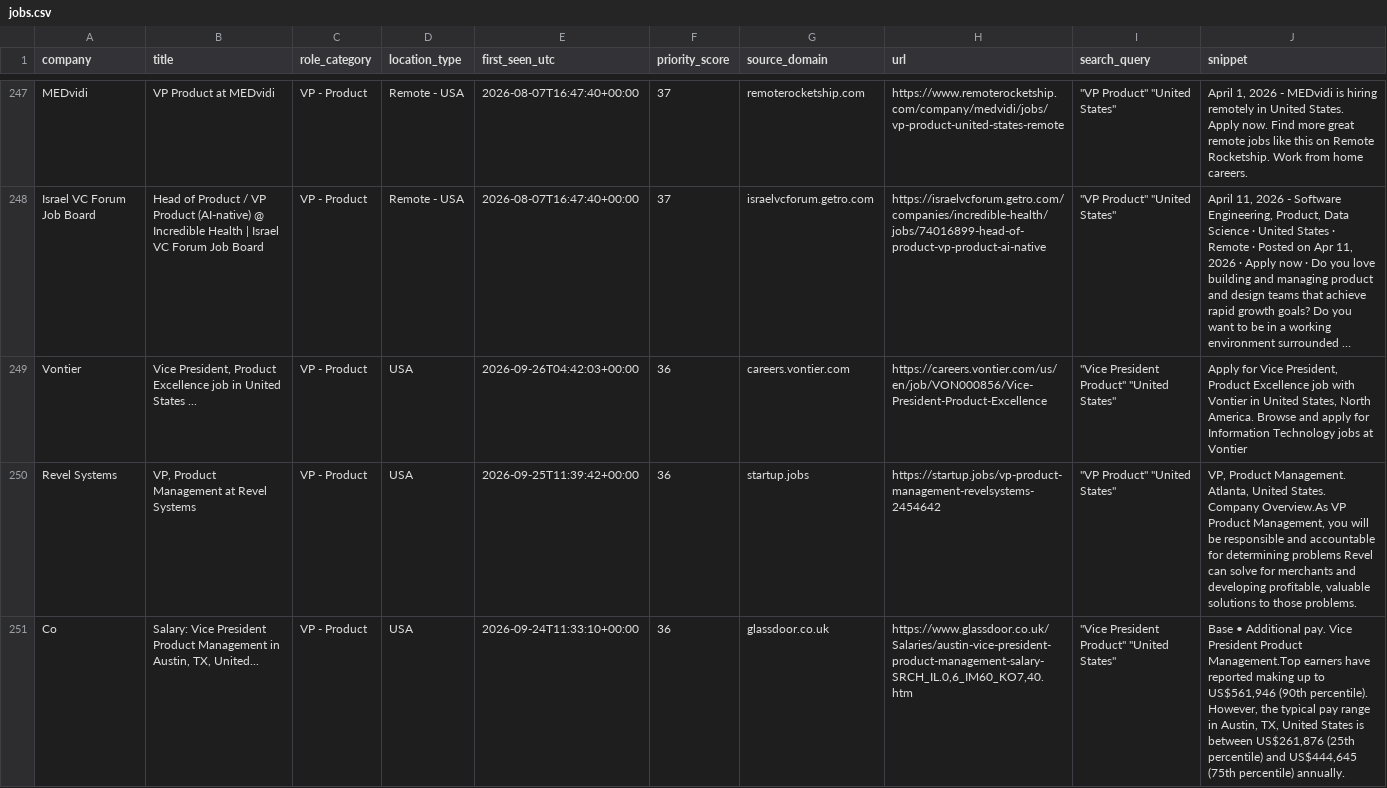
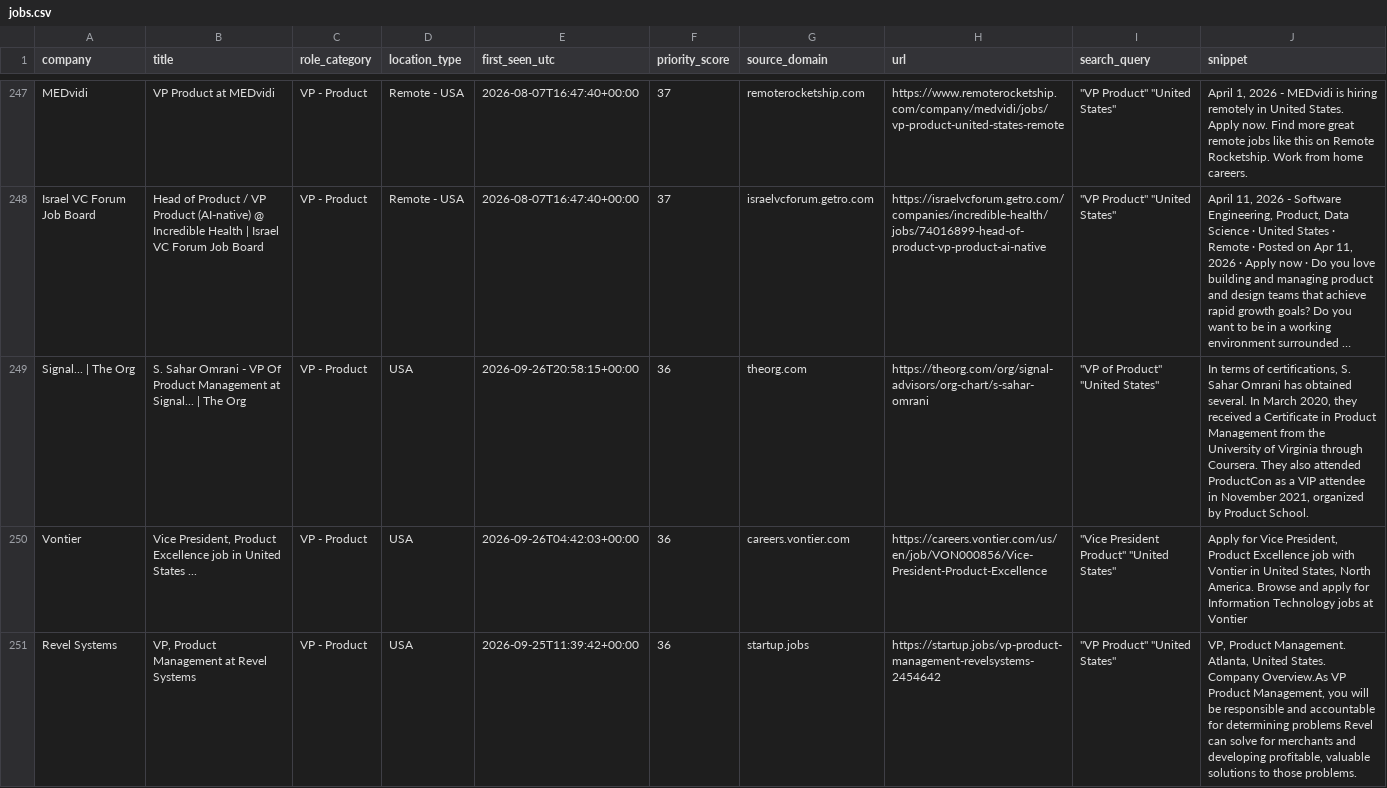
Before and after one commit to nycitydrew-collab/product-leadership-job-finder, a CSV file: jobs.csv, drawn as a sheet; only a part is shown, gaps mark what is left out; the shorter side is filled out with more unchanged rows; long unchanged cells end in …; the diff names each change by its address in the sheet, - before the commit and + after, or states it on an @@ line.

```diff
--- a/jobs.csv
+++ b/jobs.csv
+row 249: Signal... | The Org | S. Sahar Omrani - VP Of Product Management at Signal... | The Org | VP - Product | USA | 2026-09-26T20:58:15+00:00 | 36 | theorg.com | https://theorg.com/org/signal-advisors/org-chart/s-sahar-omrani | "VP of Product" "United States" | In terms of certifications, S. Sahar Omrani has obtained several. In March 2020, they received a Certificate in Product Management from the University of Virginia through Coursera. They also attended ProductCon as a VIP attendee in November 2021, organized by Product School.
```
